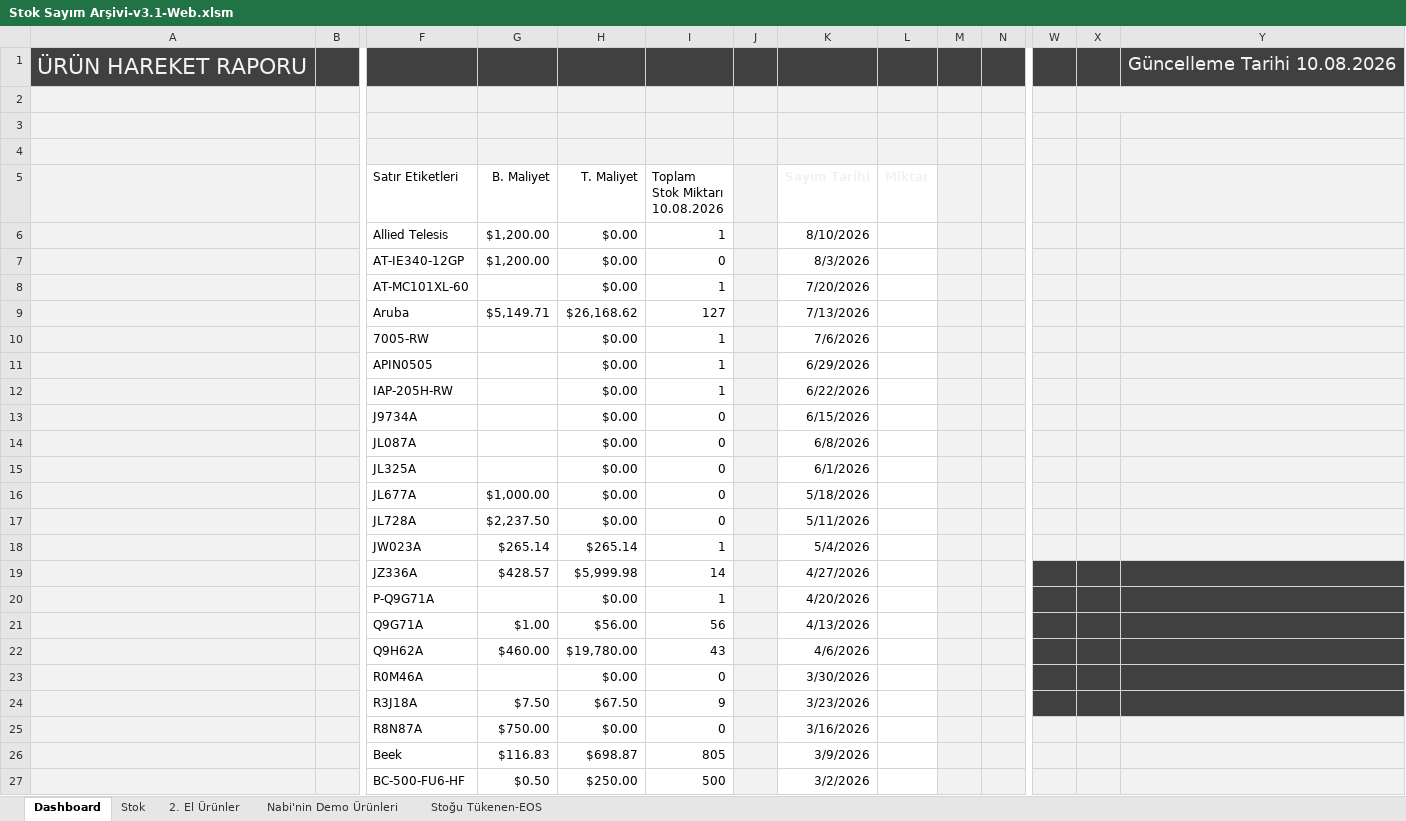
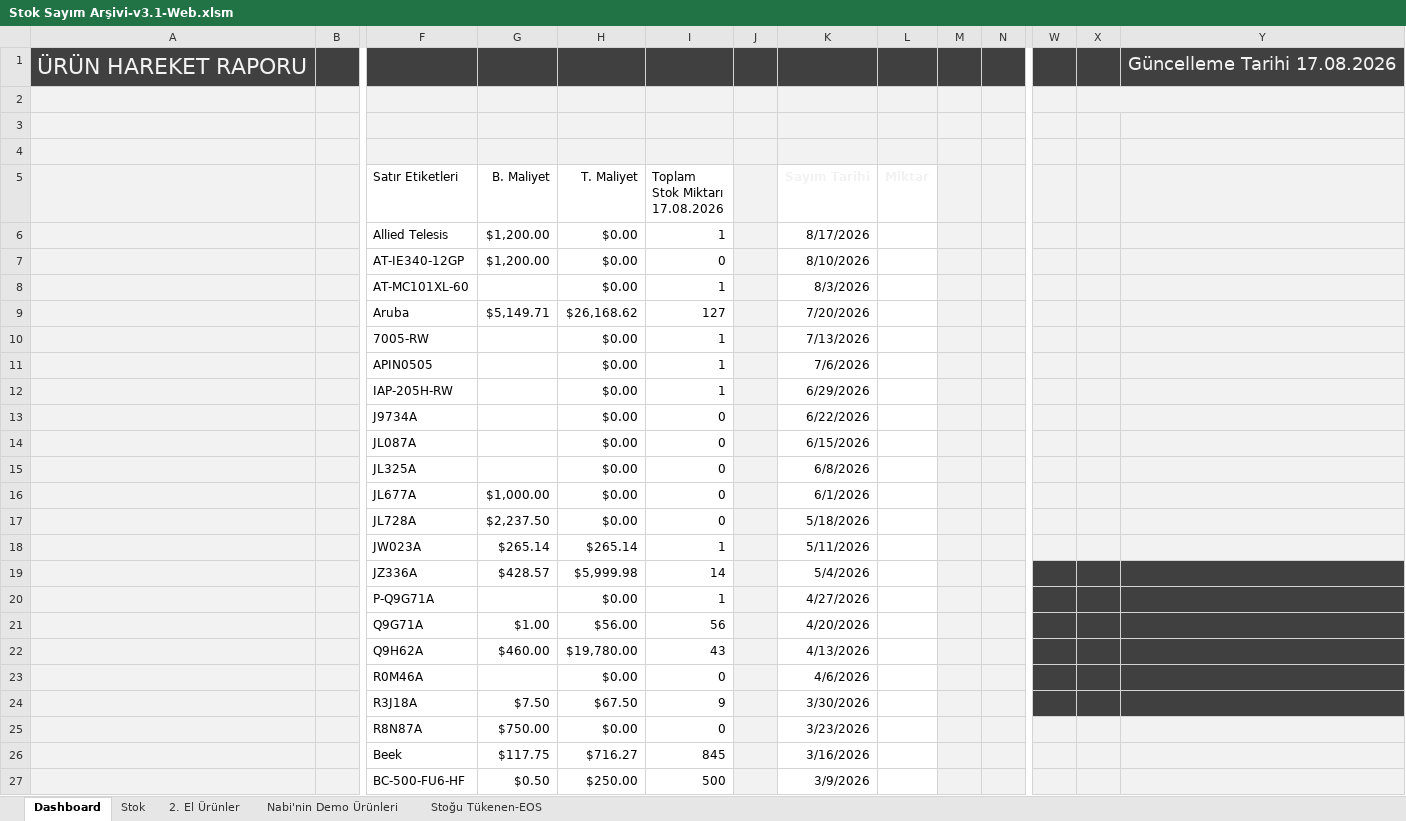
Before and after one commit to emraherbil/F2-Stok, an Excel workbook: Stok Sayım Arşivi-v3.1-Web.xlsm, sheet Dashboard, drawn as a sheet; only a part is shown, gaps mark what is left out; values as stored, in another font and other column widths than the file's, no borders; charts and pictures and table styles not drawn; removed rows and columns are numbered as before the commit, all else as after; rows hold the shown columns only; ↵ is a line break in a cell; the diff covers the shown part only; the diff names each change by its address in the sheet, - before the commit and + after, or states it on an @@ line.

```diff
--- a/Stok Sayım Arşivi-v3.1-Web.xlsm (sheet Dashboard)
+++ b/Stok Sayım Arşivi-v3.1-Web.xlsm (sheet Dashboard)
-Y1: Güncelleme Tarihi 10.08.2026
+Y1: Güncelleme Tarihi 17.08.2026
-I5: Toplam Stok Miktarı ↵ 10.08.2026
+I5: Toplam Stok Miktarı ↵ 17.08.2026
-K6 (Sayım Tarihi): 8/10/2026
+K6 (Sayım Tarihi): 8/17/2026
-K7 (Sayım Tarihi): 8/3/2026
+K7 (Sayım Tarihi): 8/10/2026
-K8 (Sayım Tarihi): 7/20/2026
+K8 (Sayım Tarihi): 8/3/2026
-K9 (Sayım Tarihi): 7/13/2026
+K9 (Sayım Tarihi): 7/20/2026
-K10 (Sayım Tarihi): 7/6/2026
+K10 (Sayım Tarihi): 7/13/2026
-K11 (Sayım Tarihi): 6/29/2026
+K11 (Sayım Tarihi): 7/6/2026
-K12 (Sayım Tarihi): 6/22/2026
+K12 (Sayım Tarihi): 6/29/2026
-K13 (Sayım Tarihi): 6/15/2026
+K13 (Sayım Tarihi): 6/22/2026
-K14 (Sayım Tarihi): 6/8/2026
+K14 (Sayım Tarihi): 6/15/2026
-K15 (Sayım Tarihi): 6/1/2026
+K15 (Sayım Tarihi): 6/8/2026
-K16 (Sayım Tarihi): 5/18/2026
+K16 (Sayım Tarihi): 6/1/2026
-K17 (Sayım Tarihi): 5/11/2026
+K17 (Sayım Tarihi): 5/18/2026
-K18 (Sayım Tarihi): 5/4/2026
+K18 (Sayım Tarihi): 5/11/2026
-K19 (Sayım Tarihi): 4/27/2026
+K19 (Sayım Tarihi): 5/4/2026
-K20 (Sayım Tarihi): 4/20/2026
+K20 (Sayım Tarihi): 4/27/2026
-K21 (Sayım Tarihi): 4/13/2026
+K21 (Sayım Tarihi): 4/20/2026
-K22 (Sayım Tarihi): 4/6/2026
+K22 (Sayım Tarihi): 4/13/2026
-K23 (Sayım Tarihi): 3/30/2026
+K23 (Sayım Tarihi): 4/6/2026
-K24 (Sayım Tarihi): 3/23/2026
+K24 (Sayım Tarihi): 3/30/2026
-K25 (Sayım Tarihi): 3/16/2026
+K25 (Sayım Tarihi): 3/23/2026
-row 26:  |  | Beek | $116.83 | $698.87 | 805 |  | 3/9/2026
+row 26:  |  | Beek | $117.75 | $716.27 | 845 |  | 3/16/2026
-K27 (Sayım Tarihi): 3/2/2026
+K27 (Sayım Tarihi): 3/9/2026
```
Also changed, not shown: other rows of this sheet, sheet Stok, formulas that keep their value, hidden cells, charts or pictures.
